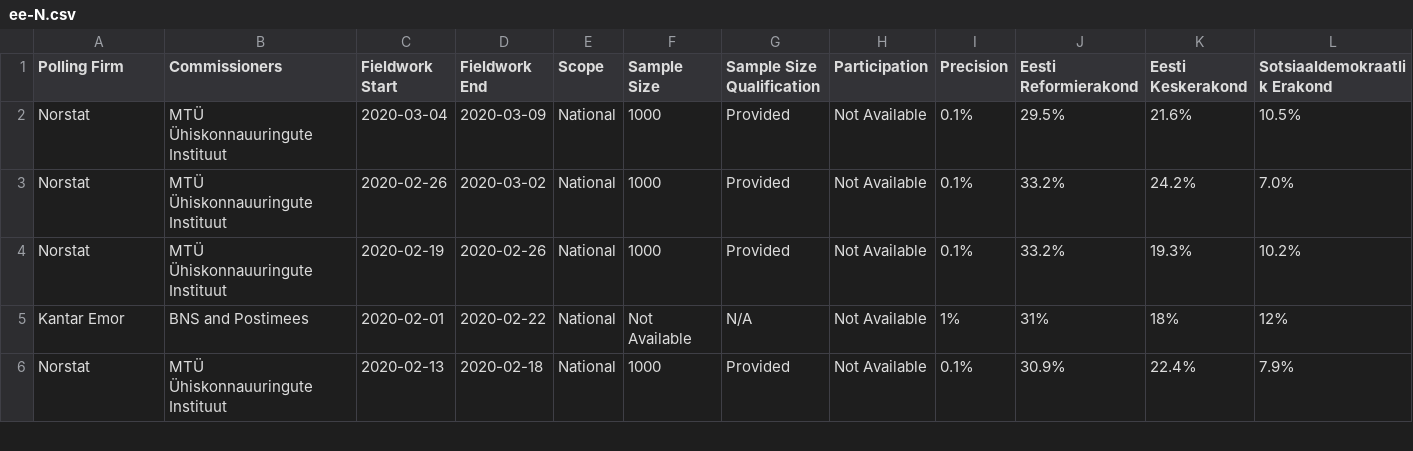
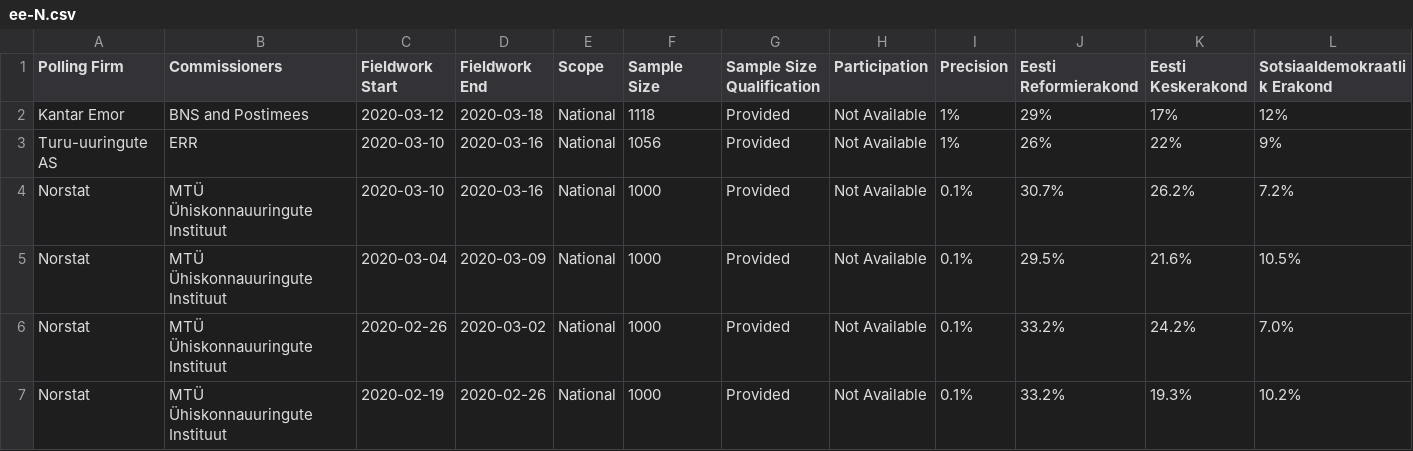
Before and after one commit to filipvanlaenen/eopaod, a CSV file: docs/ee-N.csv, drawn as a sheet; only a part is shown; the shorter side is filled out with more unchanged rows; rows hold the shown columns only; the diff names each change by its address in the sheet, - before the commit and + after, or states it on an @@ line.

```diff
--- a/docs/ee-N.csv
+++ b/docs/ee-N.csv
+row 2: Kantar Emor | BNS and Postimees | 2020-03-12 | 2020-03-18 | National | 1118 | Provided | Not Available | 1% | 29% | 17% | 12%
+row 3: Turu-uuringute AS | ERR | 2020-03-10 | 2020-03-16 | National | 1056 | Provided | Not Available | 1% | 26% | 22% | 9%
+row 4: Norstat | MTÜ Ühiskonnauuringute Instituut | 2020-03-10 | 2020-03-16 | National | 1000 | Provided | Not Available | 0.1% | 30.7% | 26.2% | 7.2%
```
Also changed, not shown: docs/ee.csv, docs/hr-N.csv, 13 other files.
